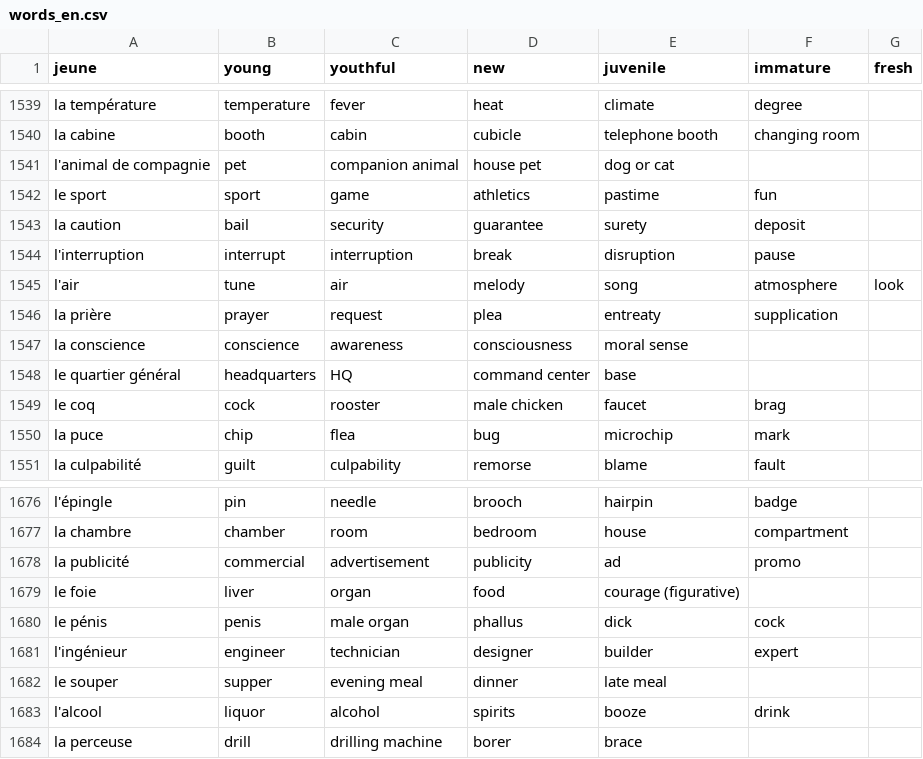
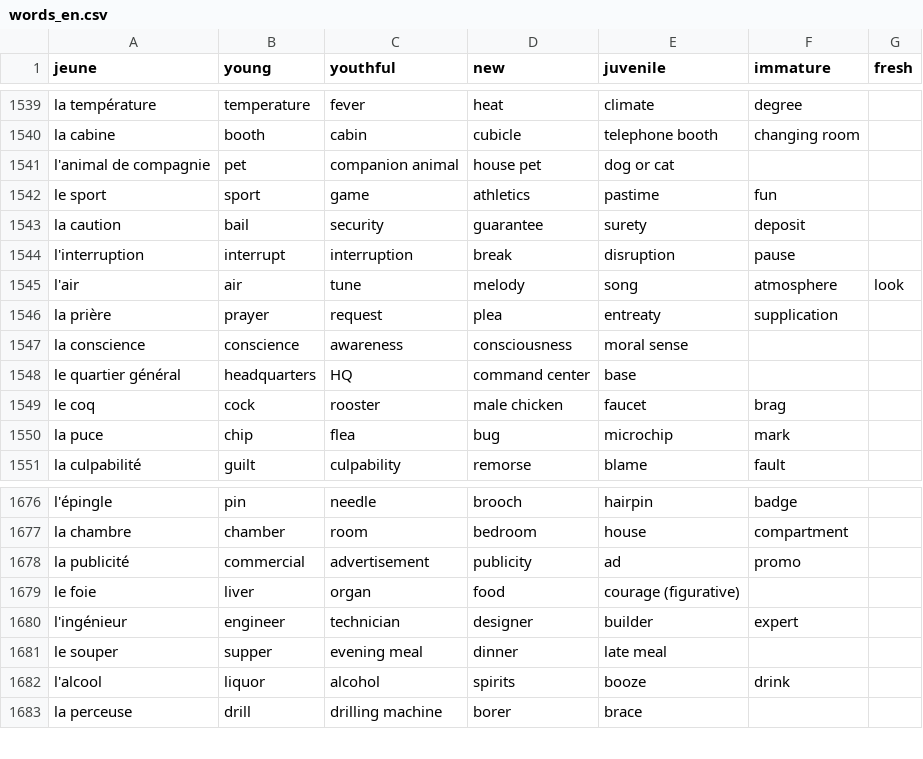
Before and after one commit to Socket-Net/fdi.mm, a CSV file: words_en.csv, drawn as a sheet; only a part is shown, gaps mark what is left out.

Commit message:
Update words_en.csv

```diff
--- a/words_en.csv
+++ b/words_en.csv
@@ -1544,3 +1544,3 @@ la caution, bail, security, guarantee, surety, deposit
 l'interruption, interrupt, interruption, break, disruption, pause
-l'air, tune, air, melody, song, atmosphere, look
+l'air, air, tune, melody, song, atmosphere, look
 la prière, prayer, request, plea, entreaty, supplication
@@ -1679,3 +1679,2 @@ la publicité, commercial, advertisement, publicity, ad, promo
 le foie, liver, organ, food, courage (figurative)
-le pénis, penis, male organ, phallus, dick, cock
 l'ingénieur, engineer, technician, designer, builder, expert
```
